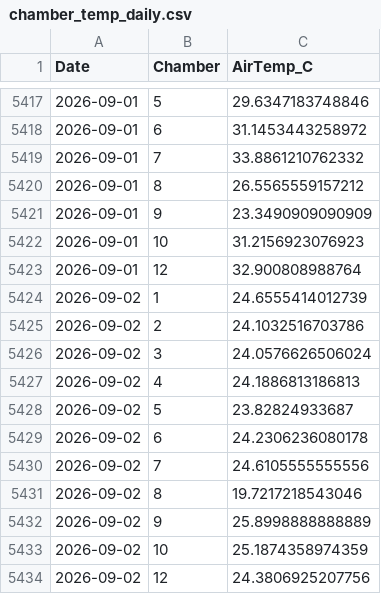
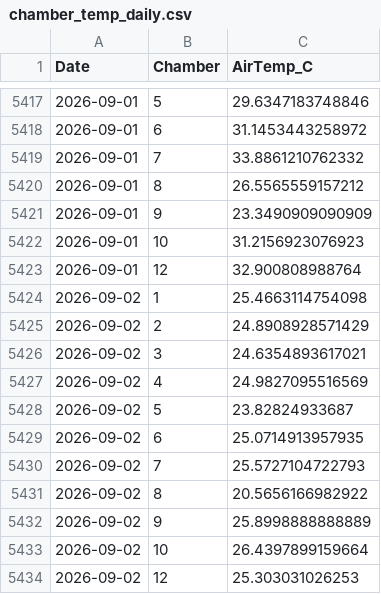
Before and after one commit to abbylewis/GENX_flux_data, a CSV file: processed_data/chamber_temp_daily.csv, drawn as a sheet; only a part is shown, gaps mark what is left out.

```diff
--- a/processed_data/chamber_temp_daily.csv
+++ b/processed_data/chamber_temp_daily.csv
@@ -5423,12 +5423,12 @@
 2026-09-01,12,32.900808988764
-2026-09-02,1,24.6555414012739
-2026-09-02,2,24.1032516703786
-2026-09-02,3,24.0576626506024
-2026-09-02,4,24.1886813186813
+2026-09-02,1,25.4663114754098
+2026-09-02,2,24.8908928571429
+2026-09-02,3,24.6354893617021
+2026-09-02,4,24.9827095516569
 2026-09-02,5,23.82824933687
-2026-09-02,6,24.2306236080178
-2026-09-02,7,24.6105555555556
-2026-09-02,8,19.7217218543046
+2026-09-02,6,25.0714913957935
+2026-09-02,7,25.5727104722793
+2026-09-02,8,20.5656166982922
 2026-09-02,9,25.8998888888889
-2026-09-02,10,25.1874358974359
-2026-09-02,12,24.3806925207756
+2026-09-02,10,26.4397899159664
+2026-09-02,12,25.303031026253
```
Also changed, not shown: processed_data/soil_temp_daily.csv, 8 other files.
